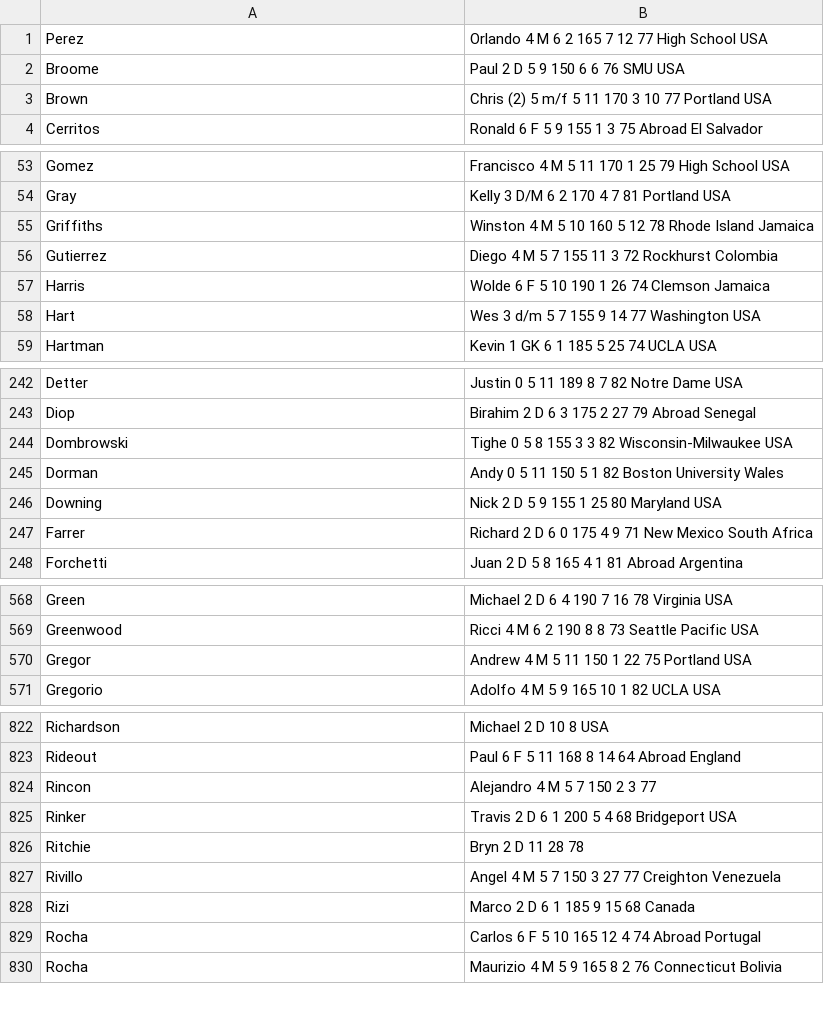
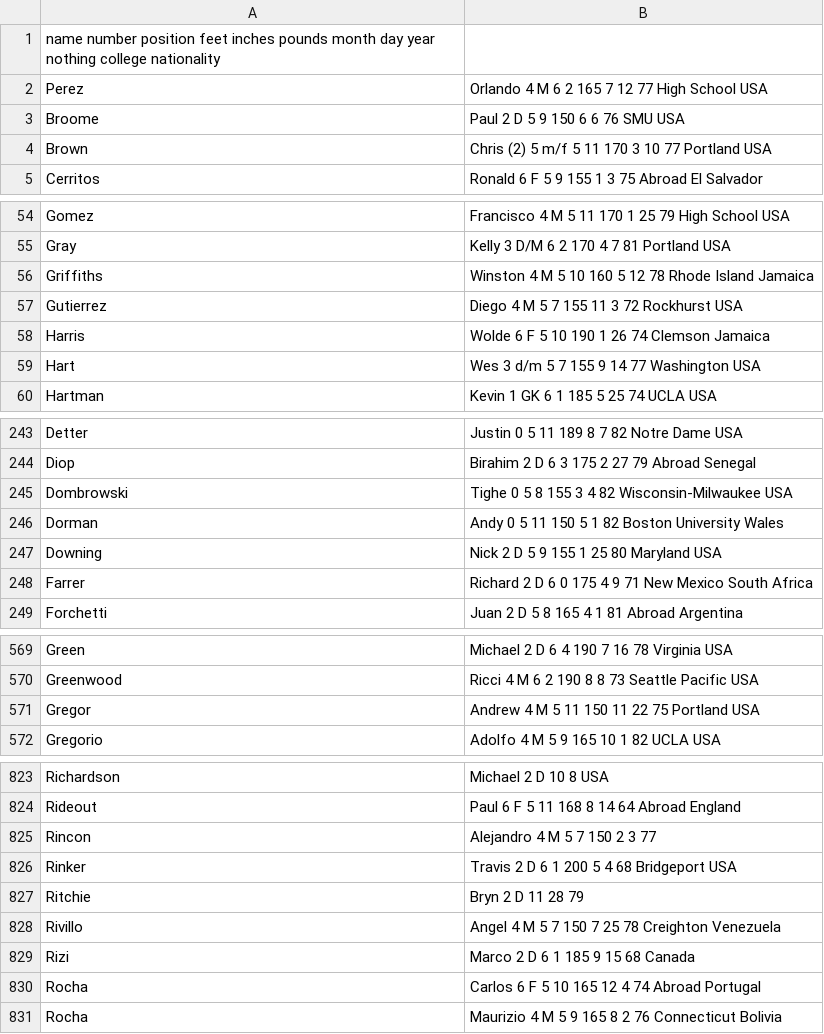
Before and after one commit to SoccerStatsUS/soccerdata, a CSV file: data/people/bios.chris.csv, drawn as a sheet; only a part is shown, gaps mark what is left out; the diff covers the shown part only.

```diff
--- a/data/people/bios.chris.csv
+++ b/data/people/bios.chris.csv
@@ -1 +1,2 @@
+name	number	position	feet	inches	pounds	month	day	year	nothing	college	nationality
 Perez, Orlando	4	M	6	2	165	7	12	77		High School	USA
@@ -55,3 +56,3 @@ Gray, Kelly	3	D/M	6	2	170	4	7	81		Portland	USA
 Griffiths, Winston	4	M	5	10	160	5	12	78		Rhode Island	Jamaica
-Gutierrez, Diego	4	M	5	7	155	11	3	72		Rockhurst	Colombia
+Gutierrez, Diego	4	M	5	7	155	11	3	72		Rockhurst	USA
 Harris, Wolde	6	F	5	10	190	1	26	74		Clemson	Jamaica
@@ -243,3 +244,3 @@ Detter, Justin	0		5	11	189	8	7	82		Notre Dame	USA
 Diop, Birahim	2	D	6	3	175	2	27	79		Abroad	Senegal
-Dombrowski, Tighe	0		5	8	155	3	3	82		Wisconsin-Milwaukee	USA
+Dombrowski, Tighe	0		5	8	155	3	4	82		Wisconsin-Milwaukee	USA
 Dorman, Andy	0		5	11	150	5	1	82		Boston University	Wales
@@ -569,3 +570,3 @@ Green, Michael	2	D	6	4	190	7	16	78		Virginia	USA
 Greenwood, Ricci	4	M	6	2	190	8	8	73		Seattle Pacific	USA
-Gregor, Andrew	4	M	5	11	150	1	22	75		Portland	USA
+Gregor, Andrew	4	M	5	11	150	11	22	75		Portland	USA
 Gregorio, Adolfo	4	M	5	9	165	10	1	82		UCLA	USA
@@ -825,4 +826,4 @@ Rincon, Alejandro	4	M	5	7	150	2	3	77
 Rinker, Travis	2	D	6	1	200	5	4	68		Bridgeport	USA
-Ritchie, Bryn	2	D				11	28	78			
-Rivillo, Angel	4	M	5	7	150	3	27	77		Creighton	Venezuela
+Ritchie, Bryn	2	D				11	28	79			
+Rivillo, Angel	4	M	5	7	150	7	25	78		Creighton	Venezuela
 Rizi, Marco	2	D	6	1	185	9	15	68			Canada
```
Also changed, not shown: 15 edited cells elsewhere in this file, 16 other files.
